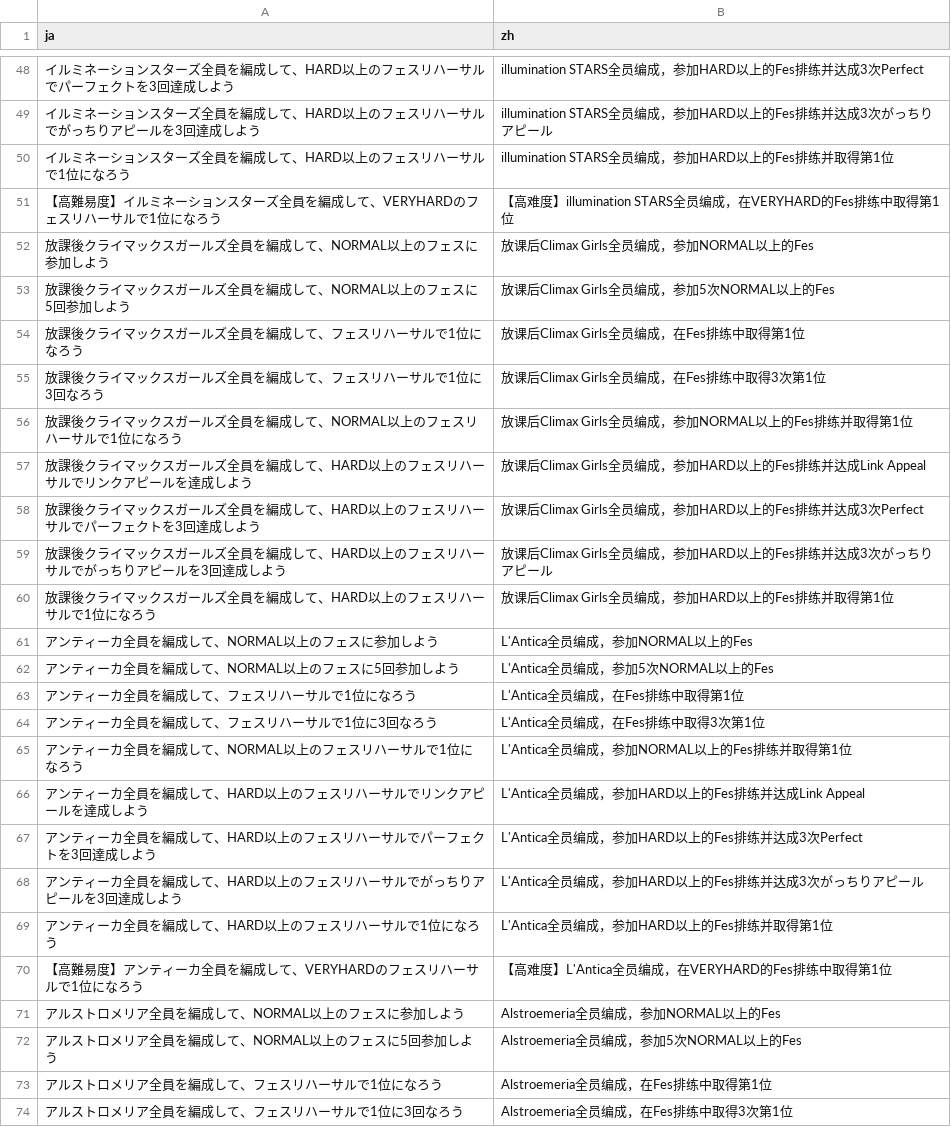
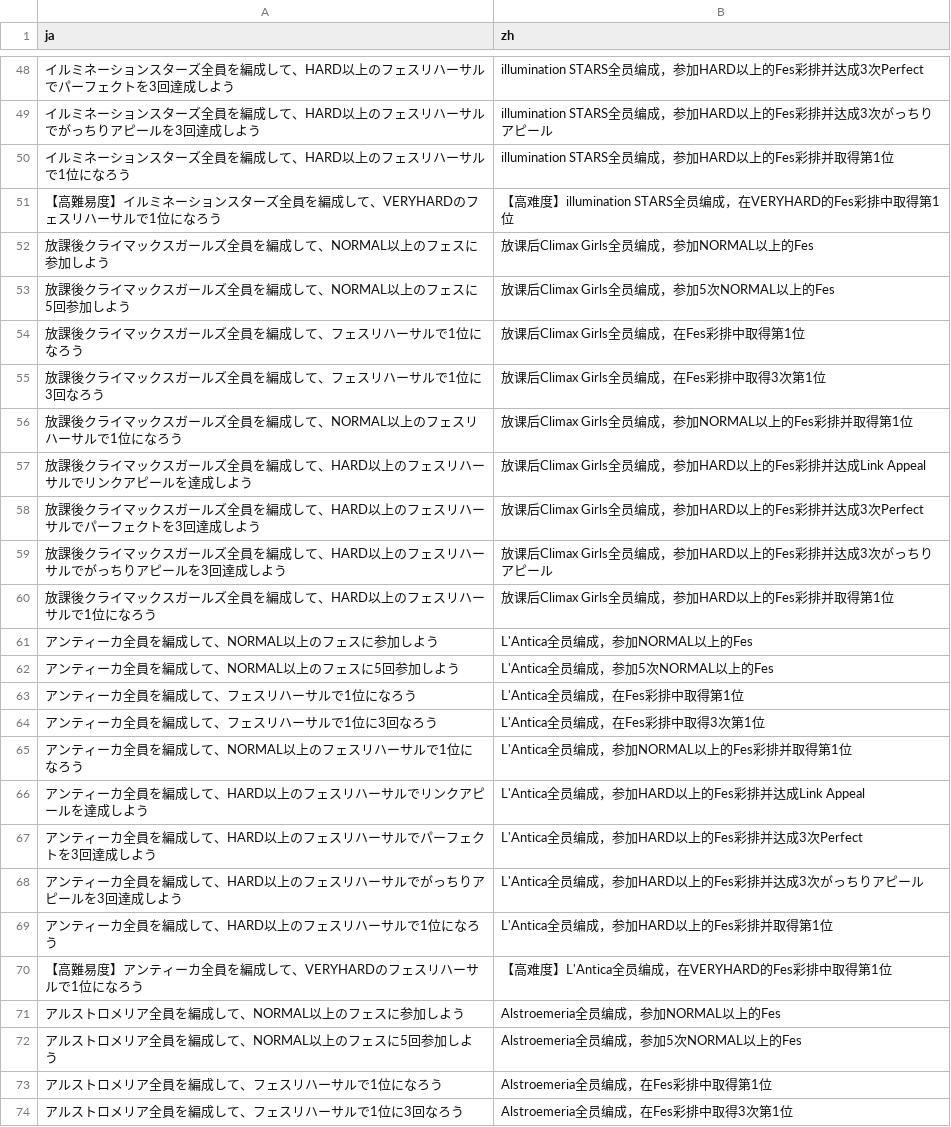
Before and after one commit to lzgzhyf/ShinyColors, a CSV file: data/mission.csv, drawn as a sheet; only a part is shown, gaps mark what is left out; the diff covers the shown part only; the diff names each change by its address in the sheet, - before the commit and + after, or states it on an @@ line.

```diff
--- a/data/mission.csv
+++ b/data/mission.csv
-B48 (zh): …以上的Fes排练并达成3…
+B48 (zh): …以上的Fes彩排并达成3…
-B49 (zh): …以上的Fes排练并达成3…
+B49 (zh): …以上的Fes彩排并达成3…
-B50 (zh): illumination STARS全员编成，参加HARD以上的Fes排练并取得第1位
+B50 (zh): illumination STARS全员编成，参加HARD以上的Fes彩排并取得第1位
-B51 (zh): …在VERYHARD的Fes排练中取得第…
+B51 (zh): …在VERYHARD的Fes彩排中取得第…
-B54 (zh): 放课后Climax Girls全员编成，在Fes排练中取得第1位
+B54 (zh): 放课后Climax Girls全员编成，在Fes彩排中取得第1位
-B55 (zh): 放课后Climax Girls全员编成，在Fes排练中取得3次第1位
+B55 (zh): 放课后Climax Girls全员编成，在Fes彩排中取得3次第1位
-B56 (zh): 放课后Climax Girls全员编成，参加NORMAL以上的Fes排练并取得第1位
+B56 (zh): 放课后Climax Girls全员编成，参加NORMAL以上的Fes彩排并取得第1位
-B57 (zh): …以上的Fes排练并达成Link…
+B57 (zh): …以上的Fes彩排并达成Link…
-B58 (zh): …以上的Fes排练并达成3…
+B58 (zh): …以上的Fes彩排并达成3…
-B59 (zh): …以上的Fes排练并达成3…
+B59 (zh): …以上的Fes彩排并达成3…
-B60 (zh): 放课后Climax Girls全员编成，参加HARD以上的Fes排练并取得第1位
+B60 (zh): 放课后Climax Girls全员编成，参加HARD以上的Fes彩排并取得第1位
-B63 (zh): L'Antica全员编成，在Fes排练中取得第1位
+B63 (zh): L'Antica全员编成，在Fes彩排中取得第1位
-B64 (zh): L'Antica全员编成，在Fes排练中取得3次第1位
+B64 (zh): L'Antica全员编成，在Fes彩排中取得3次第1位
-B65 (zh): L'Antica全员编成，参加NORMAL以上的Fes排练并取得第1位
+B65 (zh): L'Antica全员编成，参加NORMAL以上的Fes彩排并取得第1位
-B66 (zh): L'Antica全员编成，参加HARD以上的Fes排练并达成Link Appeal
+B66 (zh): L'Antica全员编成，参加HARD以上的Fes彩排并达成Link Appeal
-B67 (zh): L'Antica全员编成，参加HARD以上的Fes排练并达成3次Perfect
+B67 (zh): L'Antica全员编成，参加HARD以上的Fes彩排并达成3次Perfect
-B68 (zh): L'Antica全员编成，参加HARD以上的Fes排练并达成3次がっちりアピール
+B68 (zh): L'Antica全员编成，参加HARD以上的Fes彩排并达成3次がっちりアピール
-B69 (zh): L'Antica全员编成，参加HARD以上的Fes排练并取得第1位
+B69 (zh): L'Antica全员编成，参加HARD以上的Fes彩排并取得第1位
-B70 (zh): 【高难度】L'Antica全员编成，在VERYHARD的Fes排练中取得第1位
+B70 (zh): 【高难度】L'Antica全员编成，在VERYHARD的Fes彩排中取得第1位
-B73 (zh): Alstroemeria全员编成，在Fes排练中取得第1位
+B73 (zh): Alstroemeria全员编成，在Fes彩排中取得第1位
-B74 (zh): Alstroemeria全员编成，在Fes排练中取得3次第1位
+B74 (zh): Alstroemeria全员编成，在Fes彩排中取得3次第1位
```
Also changed, not shown: 35 edited cells elsewhere in this file, data/phrase.csv, data/support-skill.csv, 1 other file.
